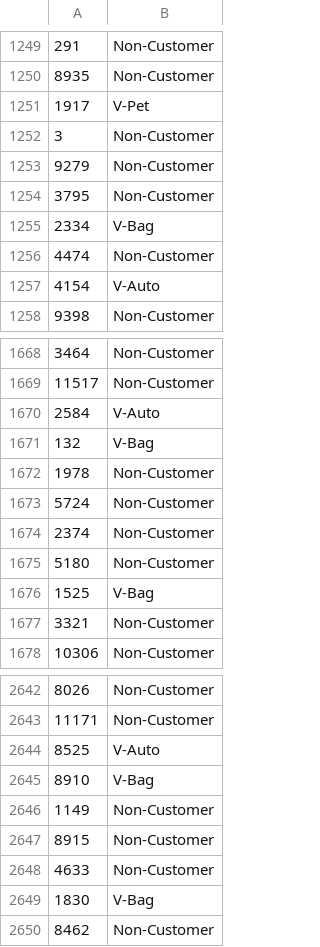
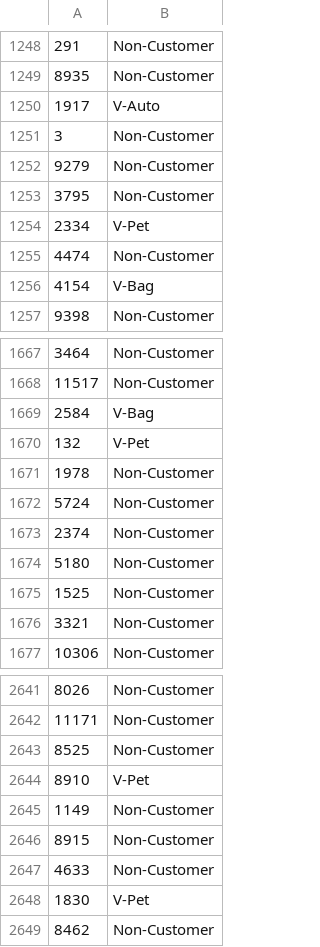
Before and after one commit to EugenioTL/Vodafone_Challenge, a CSV file: result.csv, drawn as a sheet; only a part is shown, gaps mark what is left out; addresses are those after the commit; the diff covers the shown part only; the diff names each change by its address in the sheet, - before the commit and + after, or states it on an @@ line.

```diff
--- a/result.csv
+++ b/result.csv
-B1250: V-Pet
+B1250: V-Auto
-B1254: V-Bag
+B1254: V-Pet
-B1256: V-Auto
+B1256: V-Bag
-B1669: V-Auto
+B1669: V-Bag
-B1670: V-Bag
+B1670: V-Pet
-B1675: V-Bag
+B1675: Non-Customer
-B2643: V-Auto
+B2643: Non-Customer
-B2644: V-Bag
+B2644: V-Pet
-B2648: V-Bag
+B2648: V-Pet
```
Also changed, not shown: 1 removed row and 136 edited cells elsewhere in this file, 4 other files.
